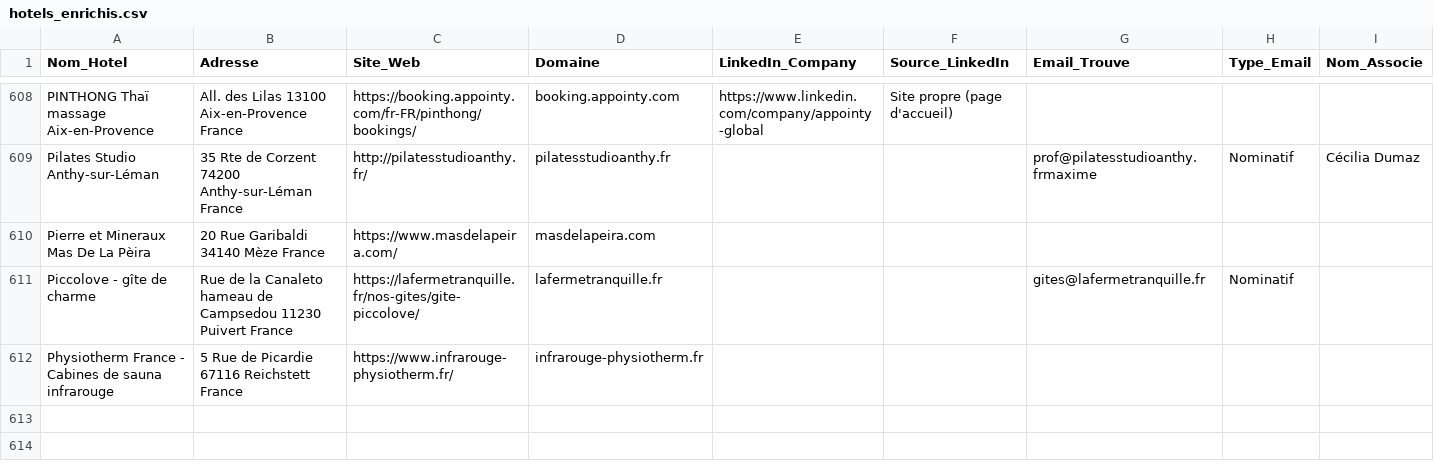
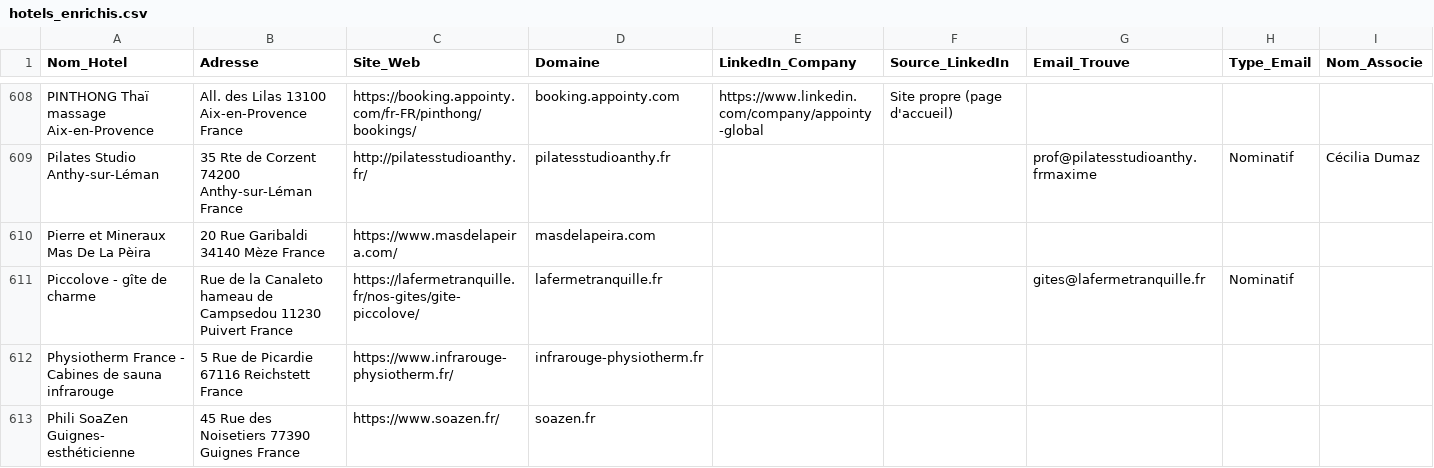
Before and after one commit to tsimokaza01-source/URL-4, a CSV file: hotels_enrichis.csv, drawn as a sheet; only a part is shown, gaps mark what is left out.

```diff
--- a/hotels_enrichis.csv
+++ b/hotels_enrichis.csv
@@ -612 +612,2 @@ Piccolove - gîte de charme,Rue de la Canaleto hameau de Campsedou 11230 Puivert
 Physiotherm France - Cabines de sauna infrarouge,5 Rue de Picardie 67116 Reichstett France,https://www.infrarouge-physiotherm.fr/,infrarouge-physiotherm.fr,,,,,
+Phili SoaZen Guignes- esthéticienne,45 Rue des Noisetiers 77390 Guignes France,https://www.soazen.fr/,soazen.fr,,,,,
```
Also changed, not shown: liste_hotels.csv.
